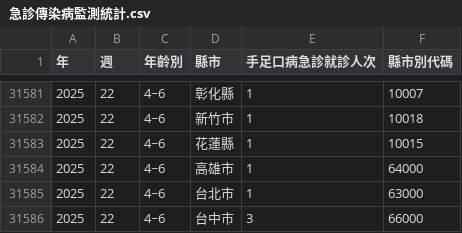
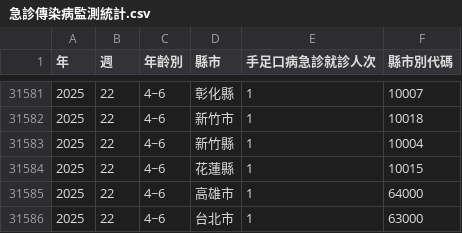
Before and after one commit to doggy8088/cdc-data, a CSV file: data/急診傳染病監測統計-手足口病/急診傳染病監測統計.csv, drawn as a sheet; only a part is shown, gaps mark what is left out; the shorter side is filled out with more unchanged rows; the diff covers the shown part only; the diff names each change by its address in the sheet, - before the commit and + after, or states it on an @@ line.

```diff
--- a/data/急診傳染病監測統計-手足口病/急診傳染病監測統計.csv
+++ b/data/急診傳染病監測統計-手足口病/急診傳染病監測統計.csv
+row 31583: 2025 | 22 | 4~6 | 新竹縣 | 1 | 10004
```
Also changed, not shown: 27 added rows elsewhere in this file, 9 other files.
